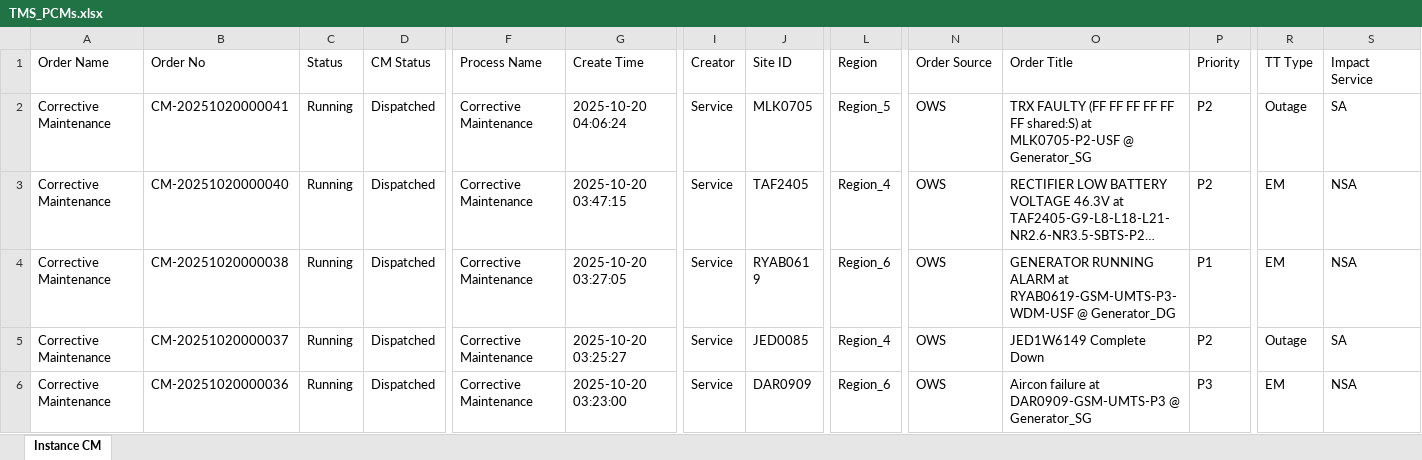
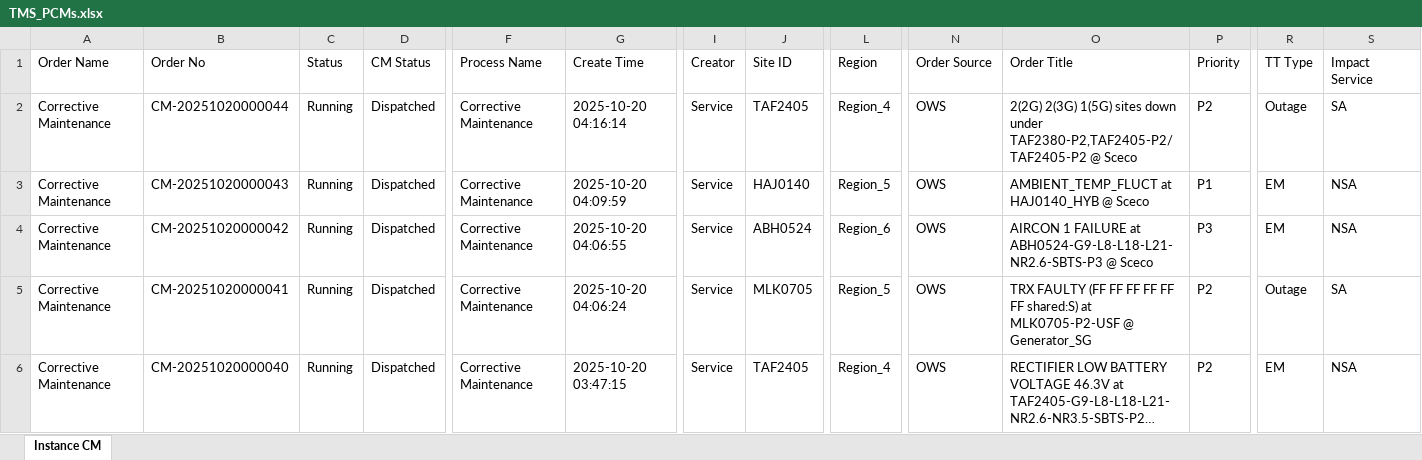
Before and after one commit to decosaro/shabakkat, an Excel workbook: TMS_PCMs.xlsx, sheet Instance CM, drawn as a sheet; only a part is shown, gaps mark what is left out; the shorter side is filled out with more unchanged rows; long unchanged cells end in …; values as stored, in another font and other column widths than the file's, no borders; rows hold the shown columns only; the diff names each change by its address in the sheet, - before the commit and + after, or states it on an @@ line.

Commit message:
Updated TMS_PCMs.xlsx from OneDrive via Power Automate

```diff
--- a/TMS_PCMs.xlsx (sheet Instance CM)
+++ b/TMS_PCMs.xlsx (sheet Instance CM)
+row 2: Corrective Maintenance | CM-20251020000044 | Running | Dispatched | Corrective Maintenance | 2025-10-20 04:16:14 | Service | TAF2405 | Region_4 | OWS | 2(2G) 2(3G) 1(5G) sites down under TAF2380-P2,TAF2405-P2/TAF2405-P2 @ Sceco | P2 | Outage | SA
+row 3: Corrective Maintenance | CM-20251020000043 | Running | Dispatched | Corrective Maintenance | 2025-10-20 04:09:59 | Service | HAJ0140 | Region_5 | OWS | AMBIENT_TEMP_FLUCT at HAJ0140_HYB @ Sceco | P1 | EM | NSA
+row 4: Corrective Maintenance | CM-20251020000042 | Running | Dispatched | Corrective Maintenance | 2025-10-20 04:06:55 | Service | ABH0524 | Region_6 | OWS | AIRCON 1 FAILURE at ABH0524-G9-L8-L18-L21-NR2.6-SBTS-P3 @ Sceco | P3 | EM | NSA
```
